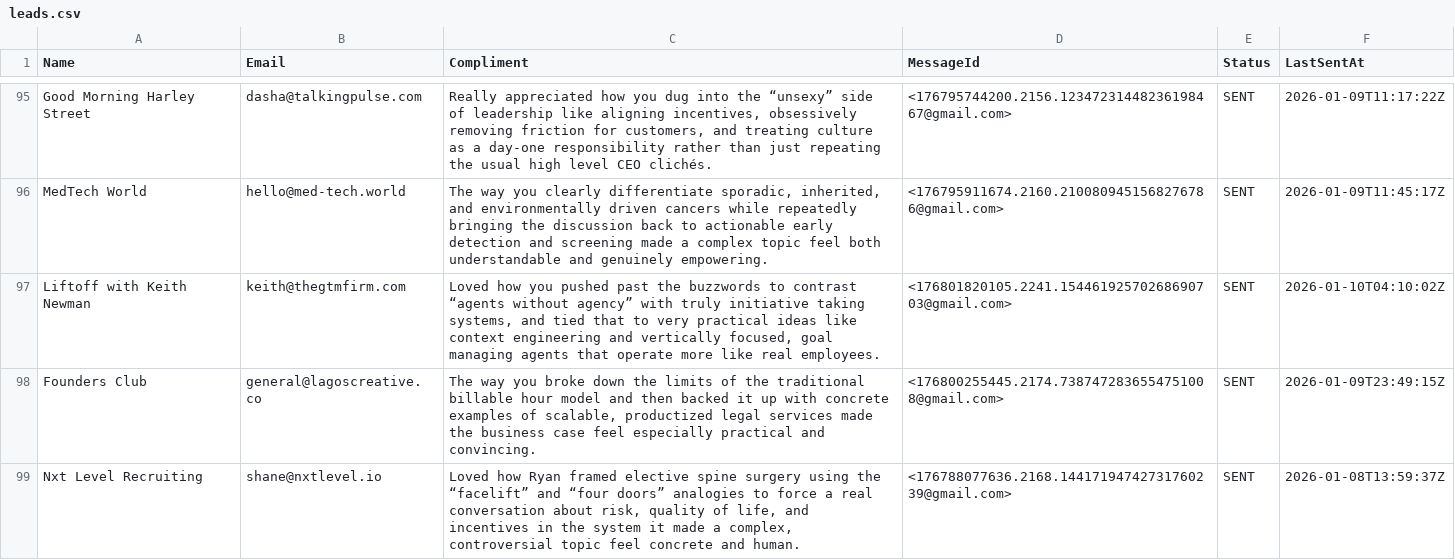
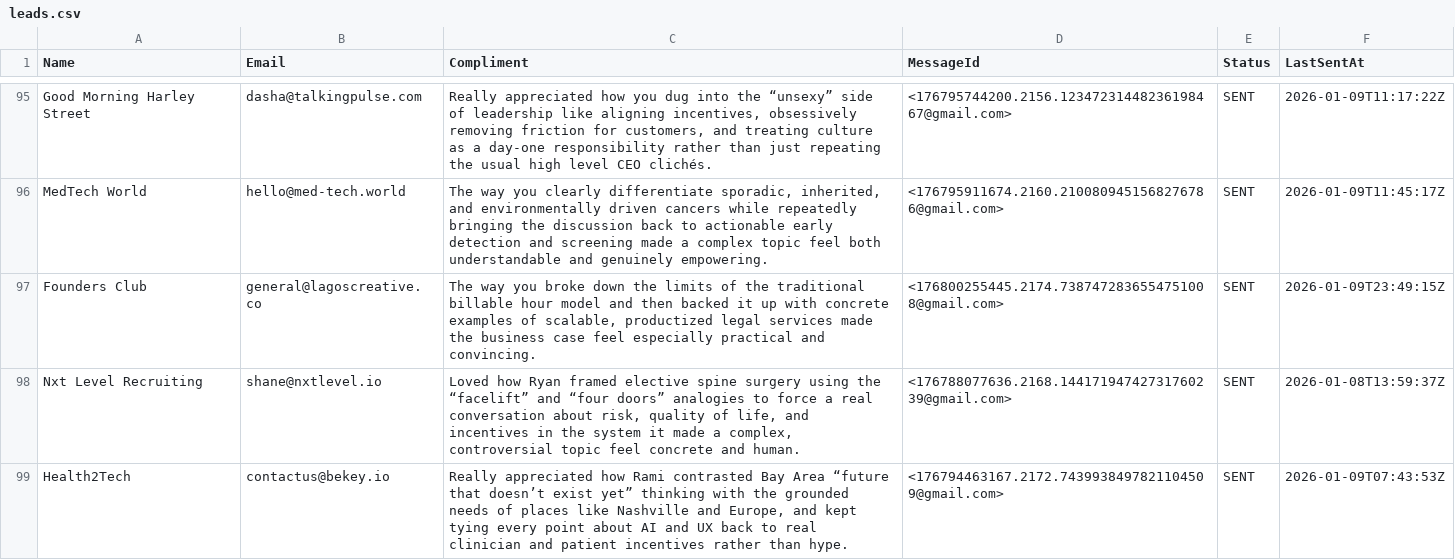
Before and after one commit to yobslob/email-automation, a CSV file: leads.csv, drawn as a sheet; only a part is shown, gaps mark what is left out; the shorter side is filled out with more unchanged rows; the diff names each change by its address in the sheet, - before the commit and + after, or states it on an @@ line.

Commit message:
Remove Liftoff with Keith Newman entry from leads.csv

```diff
--- a/leads.csv
+++ b/leads.csv
-row 97: Liftoff with Keith Newman | keith@thegtmfirm.com | Loved how you pushed past the buzzwords to contrast “agents without agency” with truly initiative taking systems, and tied that to very practical ideas like context engineering and vertically focused, goal managing agents that operate more like real employees. | <176801820105.2241.15446192570268690703@gmail.com> | SENT | 2026-01-10T04:10:02Z
```
